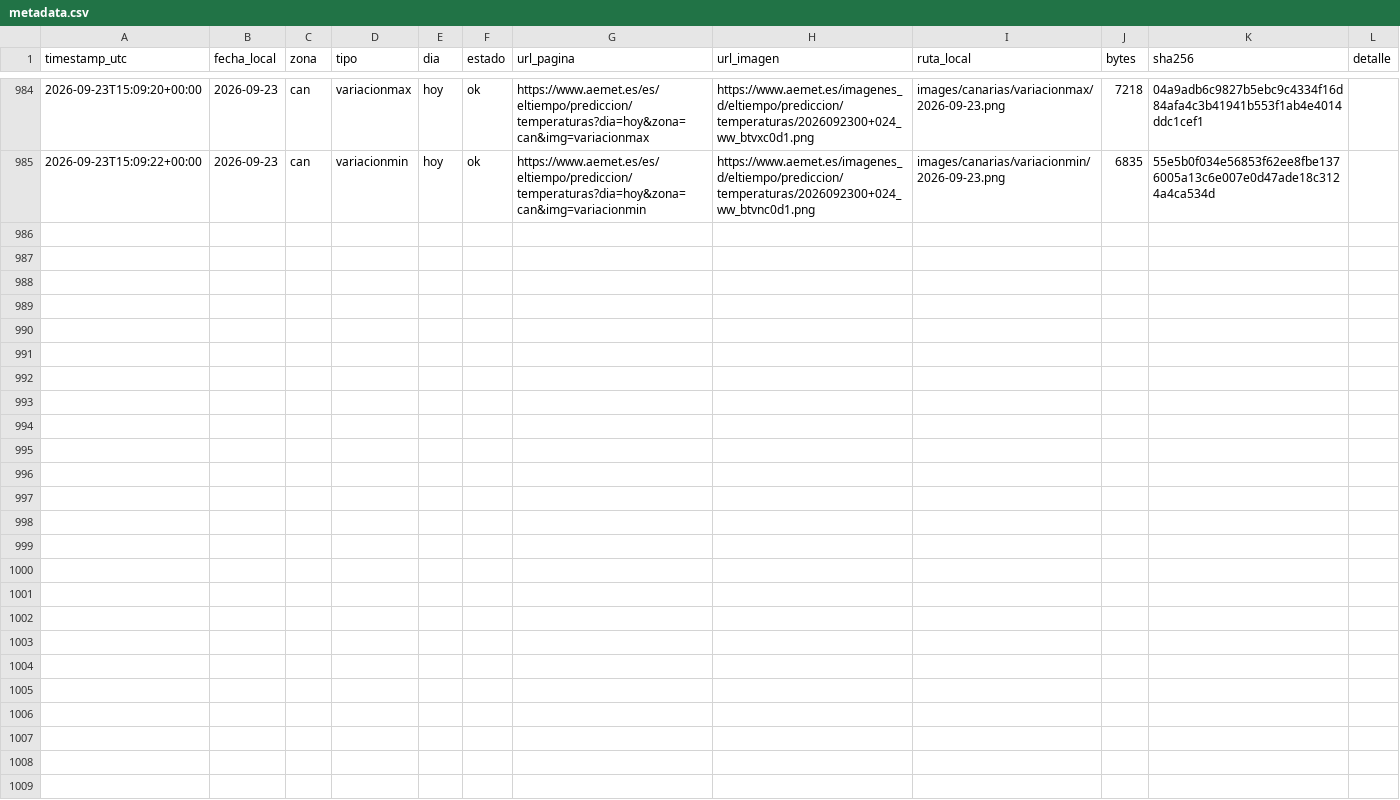
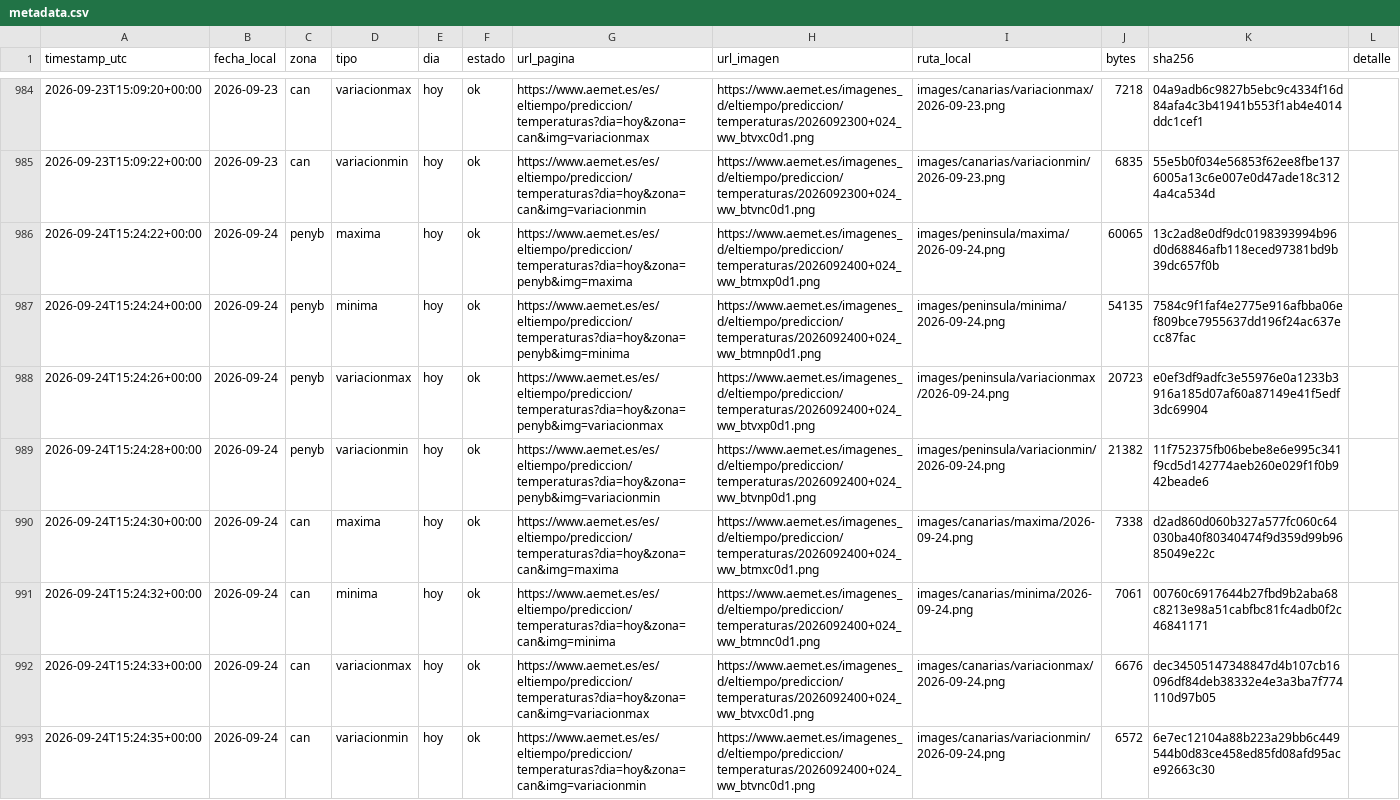
Before and after one commit to prestigyo/refugio-climatico, a CSV file: aemet-temperaturas/metadata.csv, drawn as a sheet; only a part is shown, gaps mark what is left out; the diff names each change by its address in the sheet, - before the commit and + after, or states it on an @@ line.

```diff
--- a/aemet-temperaturas/metadata.csv
+++ b/aemet-temperaturas/metadata.csv
+row 986: 2026-09-24T15:24:22+00:00 | 2026-09-24 | penyb | maxima | hoy | ok | https://www.aemet.es/es/eltiempo/prediccion/temperaturas?dia=hoy&zona=penyb&img=maxima | https://www.aemet.es/imagenes_d/eltiempo/prediccion/temperaturas/2026092400+024_ww_btmxp0d1.png | images/peninsula/maxima/2026-09-24.png | 60065 | 13c2ad8e0df9dc0198393994b96d0d68846afb118eced97381bd9b39dc657f0b
+row 987: 2026-09-24T15:24:24+00:00 | 2026-09-24 | penyb | minima | hoy | ok | https://www.aemet.es/es/eltiempo/prediccion/temperaturas?dia=hoy&zona=penyb&img=minima | https://www.aemet.es/imagenes_d/eltiempo/prediccion/temperaturas/2026092400+024_ww_btmnp0d1.png | images/peninsula/minima/2026-09-24.png | 54135 | 7584c9f1faf4e2775e916afbba06ef809bce7955637dd196f24ac637ecc87fac
+row 988: 2026-09-24T15:24:26+00:00 | 2026-09-24 | penyb | variacionmax | hoy | ok | https://www.aemet.es/es/eltiempo/prediccion/temperaturas?dia=hoy&zona=penyb&img=variacionmax | https://www.aemet.es/imagenes_d/eltiempo/prediccion/temperaturas/2026092400+024_ww_btvxp0d1.png | images/peninsula/variacionmax/2026-09-24.png | 20723 | e0ef3df9adfc3e55976e0a1233b3916a185d07af60a87149e41f5edf3dc69904
+row 989: 2026-09-24T15:24:28+00:00 | 2026-09-24 | penyb | variacionmin | hoy | ok | https://www.aemet.es/es/eltiempo/prediccion/temperaturas?dia=hoy&zona=penyb&img=variacionmin | https://www.aemet.es/imagenes_d/eltiempo/prediccion/temperaturas/2026092400+024_ww_btvnp0d1.png | images/peninsula/variacionmin/2026-09-24.png | 21382 | 11f752375fb06bebe8e6e995c341f9cd5d142774aeb260e029f1f0b942beade6
+row 990: 2026-09-24T15:24:30+00:00 | 2026-09-24 | can | maxima | hoy | ok | https://www.aemet.es/es/eltiempo/prediccion/temperaturas?dia=hoy&zona=can&img=maxima | https://www.aemet.es/imagenes_d/eltiempo/prediccion/temperaturas/2026092400+024_ww_btmxc0d1.png | images/canarias/maxima/2026-09-24.png | 7338 | d2ad860d060b327a577fc060c64030ba40f80340474f9d359d99b9685049e22c
+row 991: 2026-09-24T15:24:32+00:00 | 2026-09-24 | can | minima | hoy | ok | https://www.aemet.es/es/eltiempo/prediccion/temperaturas?dia=hoy&zona=can&img=minima | https://www.aemet.es/imagenes_d/eltiempo/prediccion/temperaturas/2026092400+024_ww_btmnc0d1.png | images/canarias/minima/2026-09-24.png | 7061 | 00760c6917644b27fbd9b2aba68c8213e98a51cabfbc81fc4adb0f2c46841171
+row 992: 2026-09-24T15:24:33+00:00 | 2026-09-24 | can | variacionmax | hoy | ok | https://www.aemet.es/es/eltiempo/prediccion/temperaturas?dia=hoy&zona=can&img=variacionmax | https://www.aemet.es/imagenes_d/eltiempo/prediccion/temperaturas/2026092400+024_ww_btvxc0d1.png | images/canarias/variacionmax/2026-09-24.png | 6676 | dec34505147348847d4b107cb16096df84deb38332e4e3a3ba7f774110d97b05
+row 993: 2026-09-24T15:24:35+00:00 | 2026-09-24 | can | variacionmin | hoy | ok | https://www.aemet.es/es/eltiempo/prediccion/temperaturas?dia=hoy&zona=can&img=variacionmin | https://www.aemet.es/imagenes_d/eltiempo/prediccion/temperaturas/2026092400+024_ww_btvnc0d1.png | images/canarias/variacionmin/2026-09-24.png | 6572 | 6e7ec12104a88b223a29bb6c449544b0d83ce458ed85fd08afd95ace92663c30
```
Also changed, not shown: 9 other files.
